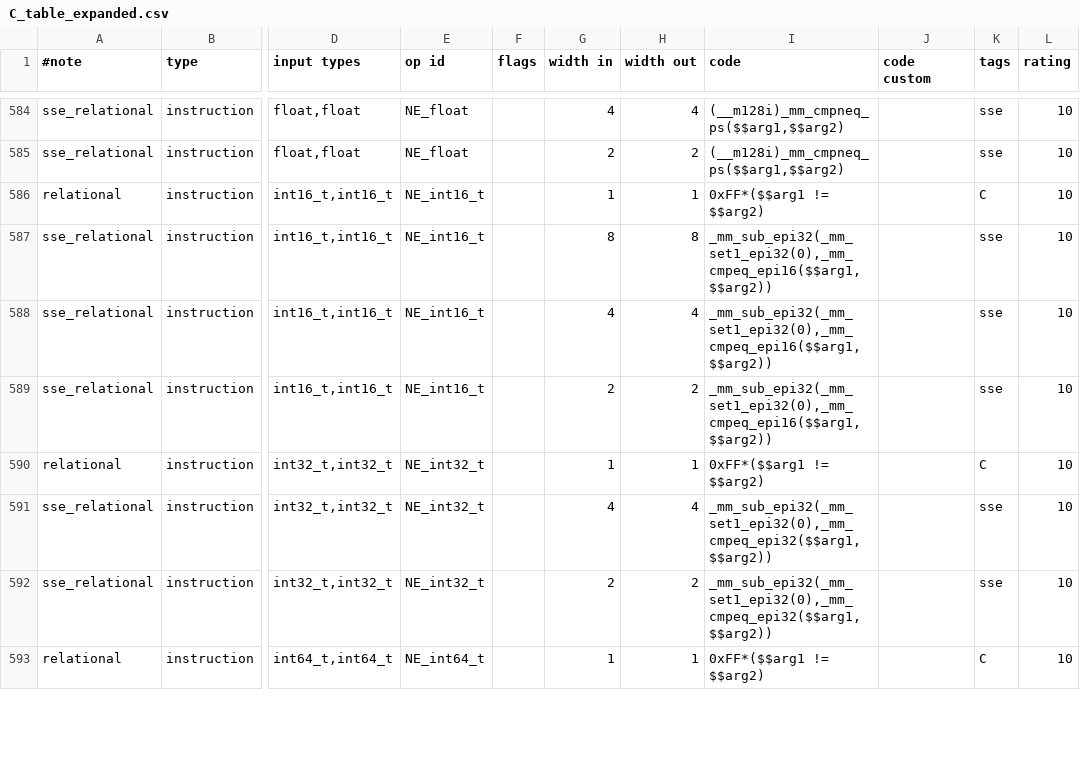
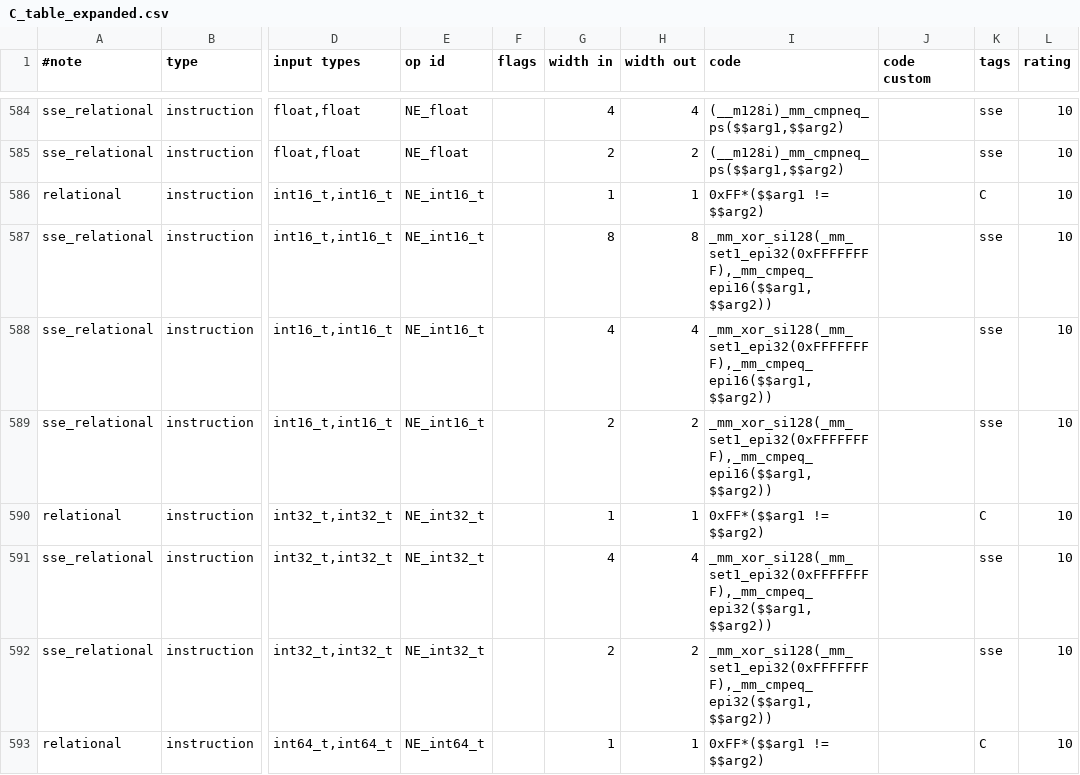
Before and after one commit to kareltucek/ctb, a CSV file: sse_set/C_table_expanded.csv, drawn as a sheet; only a part is shown, gaps mark what is left out; the diff covers the shown part only; the diff names each change by its address in the sheet, - before the commit and + after, or states it on an @@ line.

```diff
--- a/sse_set/C_table_expanded.csv
+++ b/sse_set/C_table_expanded.csv
-I587:I589 (code): _mm_sub_epi32(_mm_set1_epi32(0),_mm_cmpeq_epi16($$arg1,$$arg2))
+I587:I589 (code): _mm_xor_si128(_mm_set1_epi32(0xFFFFFFFF),_mm_cmpeq_epi16($$arg1,$$arg2))
-I591:I592 (code): _mm_sub_epi32(_mm_set1_epi32(0),_mm_cmpeq_epi32($$arg1,$$arg2))
+I591:I592 (code): _mm_xor_si128(_mm_set1_epi32(0xFFFFFFFF),_mm_cmpeq_epi32($$arg1,$$arg2))
```
Also changed, not shown: 63 edited cells elsewhere in this file, sse_set/C_table.csv, 26 other files.
